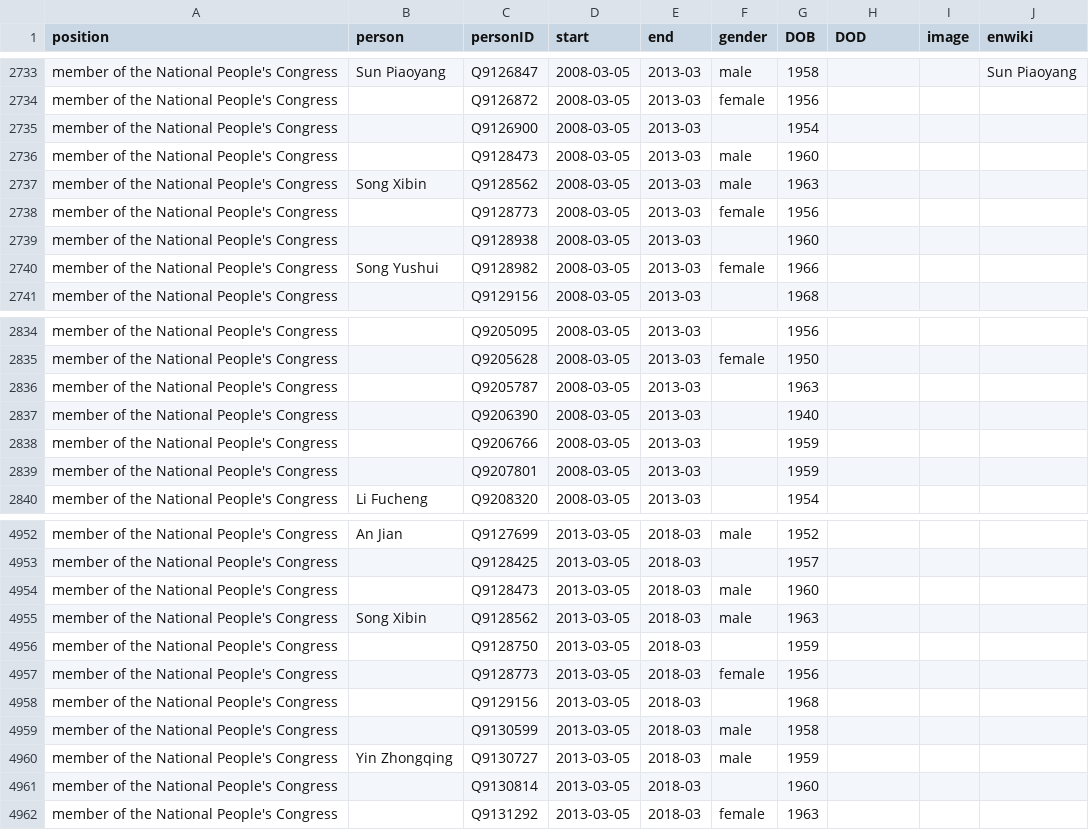
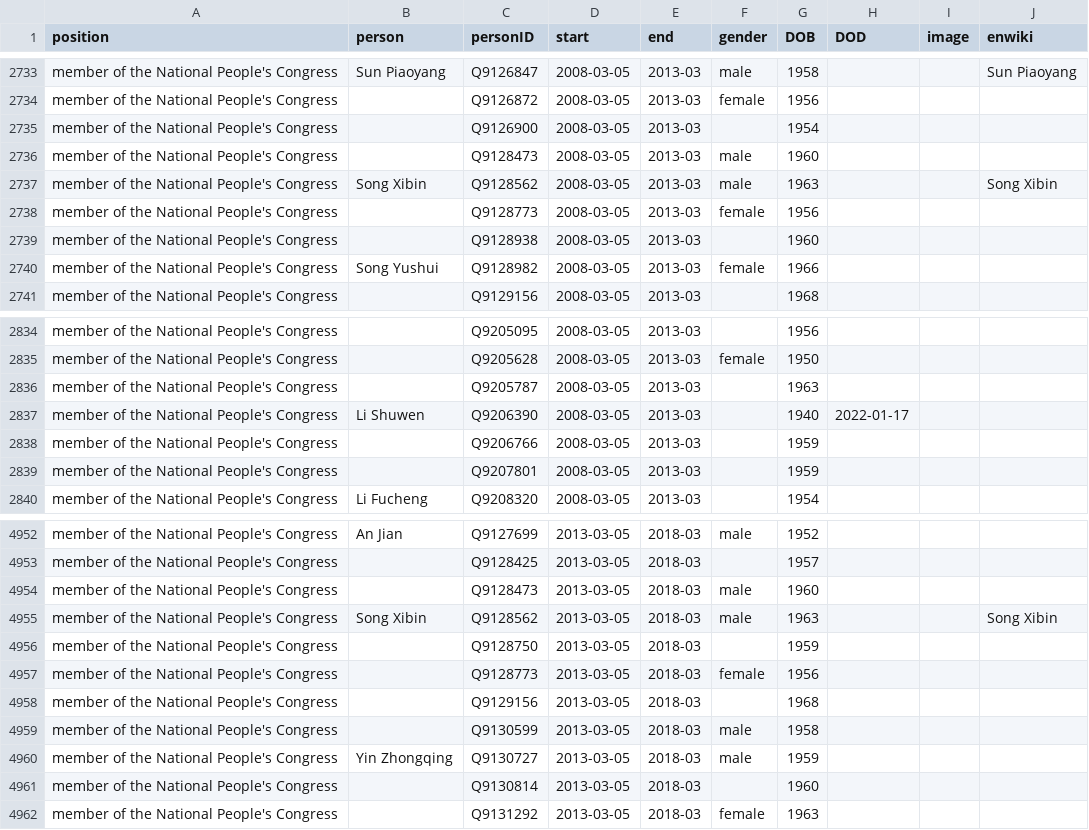
Before and after one commit to every-politician-scrapers/china-ministers, a CSV file: html/legislators.csv, drawn as a sheet; only a part is shown, gaps mark what is left out.

```diff
--- a/html/legislators.csv
+++ b/html/legislators.csv
@@ -2736,3 +2736,3 @@ member of the National People's Congress,,Q9126900,2008-03-05,2013-03,,1954,,,
 member of the National People's Congress,,Q9128473,2008-03-05,2013-03,male,1960,,,
-member of the National People's Congress,Song Xibin,Q9128562,2008-03-05,2013-03,male,1963,,,
+member of the National People's Congress,Song Xibin,Q9128562,2008-03-05,2013-03,male,1963,,,Song Xibin
 member of the National People's Congress,,Q9128773,2008-03-05,2013-03,female,1956,,,
@@ -2836,3 +2836,3 @@ member of the National People's Congress,,Q9205628,2008-03-05,2013-03,female,195
 member of the National People's Congress,,Q9205787,2008-03-05,2013-03,,1963,,,
-member of the National People's Congress,,Q9206390,2008-03-05,2013-03,,1940,,,
+member of the National People's Congress,Li Shuwen,Q9206390,2008-03-05,2013-03,,1940,2022-01-17,,
 member of the National People's Congress,,Q9206766,2008-03-05,2013-03,,1959,,,
@@ -4954,3 +4954,3 @@ member of the National People's Congress,,Q9128425,2013-03-05,2018-03,,1957,,,
 member of the National People's Congress,,Q9128473,2013-03-05,2018-03,male,1960,,,
-member of the National People's Congress,Song Xibin,Q9128562,2013-03-05,2018-03,male,1963,,,
+member of the National People's Congress,Song Xibin,Q9128562,2013-03-05,2018-03,male,1963,,,Song Xibin
 member of the National People's Congress,,Q9128750,2013-03-05,2018-03,,1959,,,
```
Also changed, not shown: html/holders21.csv.
